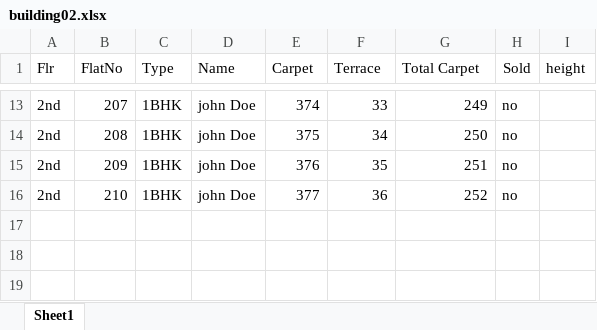
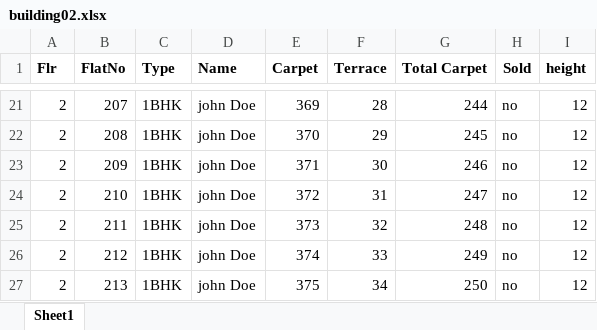
Before and after one commit to devmukeshcgs/pragati-developers-0.2, an Excel workbook: public/building02.xlsx, sheet Sheet1, drawn as a sheet; only a part is shown, gaps mark what is left out; values as stored, in another font and other column widths than the file's, no borders; charts and pictures not drawn; addresses are those after the commit; the diff covers the shown part only; the diff names each change by its address in the sheet, - before the commit and + after, or states it on an @@ line.

```diff
--- a/public/building02.xlsx (sheet Sheet1)
+++ b/public/building02.xlsx (sheet Sheet1)
-A1:I1 bold: off
+A1:I1 bold: on
-A21:A24 (Flr): 2nd
+A21:A24 (Flr): 2
-E21 (Carpet): 374
+E21 (Carpet): 369
-F21 (Terrace): 33
+F21 (Terrace): 28
-G21 (Total Carpet): 249
+G21 (Total Carpet): 244
-I21:I24 (height): (empty)
+I21:I24 (height): 12
-E22 (Carpet): 375
+E22 (Carpet): 370
-F22 (Terrace): 34
+F22 (Terrace): 29
-G22 (Total Carpet): 250
+G22 (Total Carpet): 245
-E23 (Carpet): 376
+E23 (Carpet): 371
-F23 (Terrace): 35
+F23 (Terrace): 30
-G23 (Total Carpet): 251
+G23 (Total Carpet): 246
-E24 (Carpet): 377
+E24 (Carpet): 372
-F24 (Terrace): 36
+F24 (Terrace): 31
-G24 (Total Carpet): 252
+G24 (Total Carpet): 247
+row 25: 2 | 211 | 1BHK | john Doe | 373 | 32 | 248 | no | 12
+row 26: 2 | 212 | 1BHK | john Doe | 374 | 33 | 249 | no | 12
+row 27: 2 | 213 | 1BHK | john Doe | 375 | 34 | 250 | no | 12
```
Also changed, not shown: 8 added rows and 42 edited cells elsewhere in this sheet, public/building01.xlsx, 6 other files.
